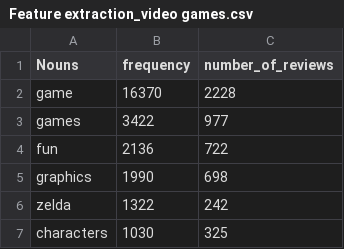
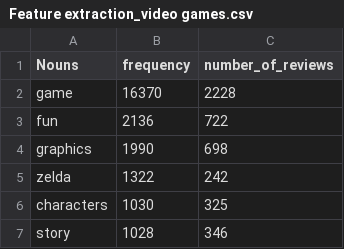
Before and after one commit to rajdas2016/Master_Thesis_Rajib-Das, a CSV file: Results/Feature extraction_video games.csv, drawn as a sheet; only a part is shown; the shorter side is filled out with more unchanged rows.

Commit message:
Update Feature extraction_video games.csv
change

```diff
--- a/Results/Feature extraction_video games.csv
+++ b/Results/Feature extraction_video games.csv
@@ -2,3 +2,2 @@ Nouns,frequency,number_of_reviews
 game,16370,2228
-games,3422,977
 fun,2136,722
```
